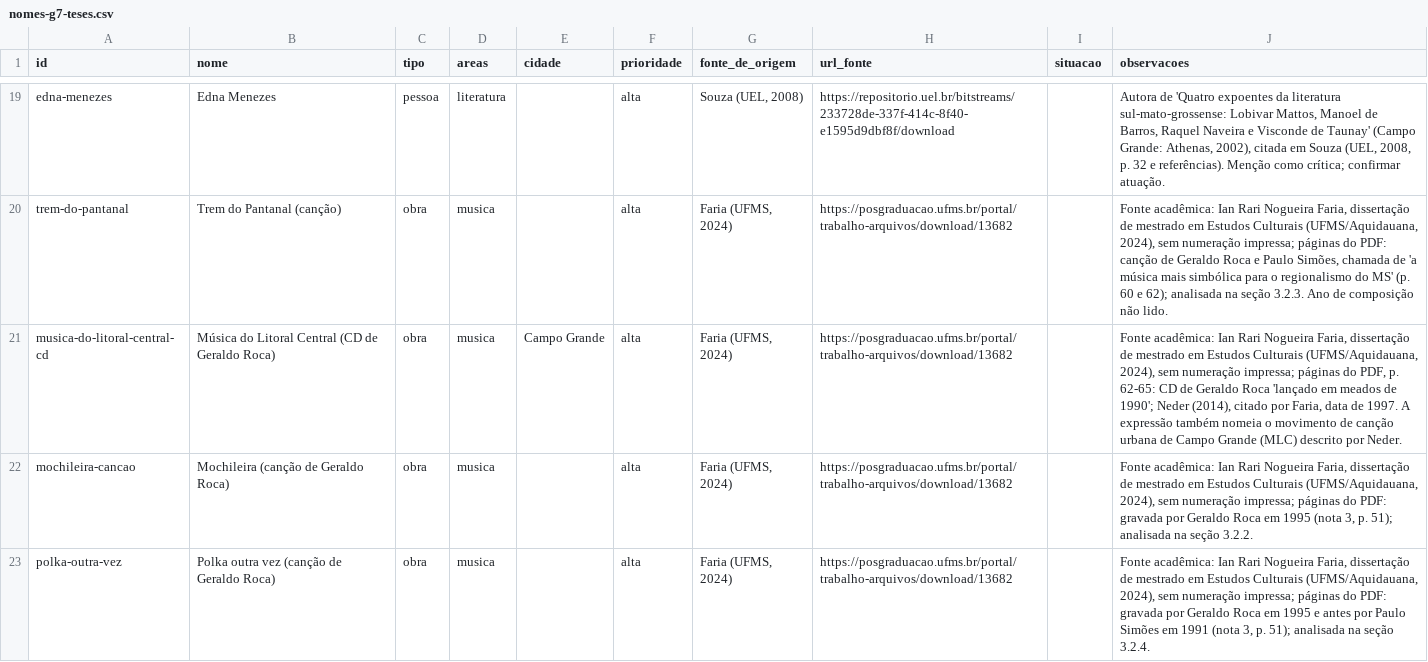
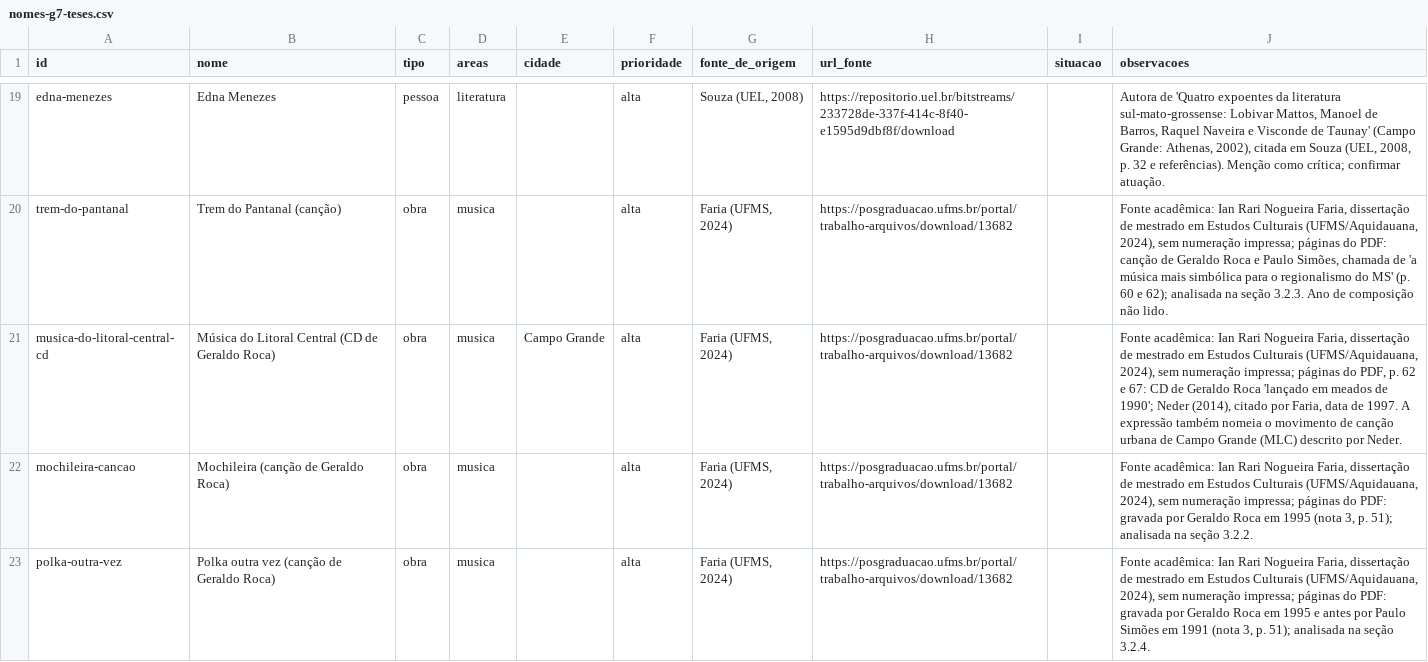
Before and after one commit to VACA18AZUL/wikiculture-ms, a CSV file: dados/propostas/nomes-g7-teses.csv, drawn as a sheet; only a part is shown, gaps mark what is left out.

```diff
--- a/dados/propostas/nomes-g7-teses.csv
+++ b/dados/propostas/nomes-g7-teses.csv
@@ -20,3 +20,3 @@ edna-menezes,Edna Menezes,pessoa,literatura,,alta,"Souza (UEL, 2008)",https://re
 trem-do-pantanal,Trem do Pantanal (canção),obra,musica,,alta,"Faria (UFMS, 2024)",https://posgraduacao.ufms.br/portal/trabalho-arquivos/download/13682,,"Fonte acadêmica: Ian Rari Nogueira Faria, dissertação de mestrado em Estudos Culturais (UFMS/Aquidauana, 2024), sem numeração impressa; páginas do PDF: canção de Geraldo Roca e Paulo Simões, chamada de 'a música mais simbólica para o regionalismo do MS' (p. 60 e 62); analisada na seção 3.2.3. Ano de composição não lido."
-musica-do-litoral-central-cd,Música do Litoral Central (CD de Geraldo Roca),obra,musica,Campo Grande,alta,"Faria (UFMS, 2024)",https://posgraduacao.ufms.br/portal/trabalho-arquivos/download/13682,,"Fonte acadêmica: Ian Rari Nogueira Faria, dissertação de mestrado em Estudos Culturais (UFMS/Aquidauana, 2024), sem numeração impressa; páginas do PDF, p. 62-65: CD de Geraldo Roca 'lançado em meados de 1990'; Neder (2014), citado por Faria, data de 1997. A expressão também nomeia o movimento de canção urbana de Campo Grande (MLC) descrito por Neder."
+musica-do-litoral-central-cd,Música do Litoral Central (CD de Geraldo Roca),obra,musica,Campo Grande,alta,"Faria (UFMS, 2024)",https://posgraduacao.ufms.br/portal/trabalho-arquivos/download/13682,,"Fonte acadêmica: Ian Rari Nogueira Faria, dissertação de mestrado em Estudos Culturais (UFMS/Aquidauana, 2024), sem numeração impressa; páginas do PDF, p. 62 e 67: CD de Geraldo Roca 'lançado em meados de 1990'; Neder (2014), citado por Faria, data de 1997. A expressão também nomeia o movimento de canção urbana de Campo Grande (MLC) descrito por Neder."
 mochileira-cancao,Mochileira (canção de Geraldo Roca),obra,musica,,alta,"Faria (UFMS, 2024)",https://posgraduacao.ufms.br/portal/trabalho-arquivos/download/13682,,"Fonte acadêmica: Ian Rari Nogueira Faria, dissertação de mestrado em Estudos Culturais (UFMS/Aquidauana, 2024), sem numeração impressa; páginas do PDF: gravada por Geraldo Roca em 1995 (nota 3, p. 51); analisada na seção 3.2.2."
```
Also changed, not shown: 12 other files.
